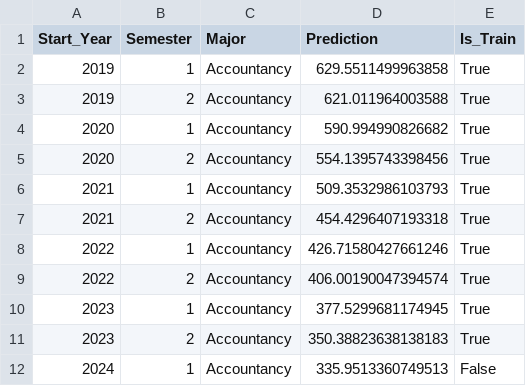
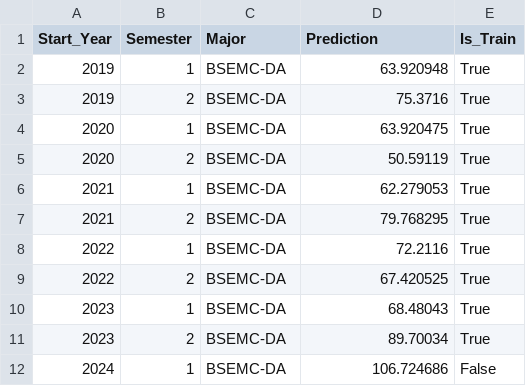
Before and after one commit to VurnKambal/AngeliteForecast, a CSV file: prediction_results.csv, drawn as a sheet.

```diff
--- a/prediction_results.csv
+++ b/prediction_results.csv
@@ -1,12 +1,12 @@
 Start_Year,Semester,Major,Prediction,Is_Train
-2019,1,Accountancy,629.5511499963858,True
-2019,2,Accountancy,621.011964003588,True
-2020,1,Accountancy,590.994990826682,True
-2020,2,Accountancy,554.1395743398456,True
-2021,1,Accountancy,509.3532986103793,True
-2021,2,Accountancy,454.4296407193318,True
-2022,1,Accountancy,426.71580427661246,True
-2022,2,Accountancy,406.00190047394574,True
-2023,1,Accountancy,377.5299681174945,True
-2023,2,Accountancy,350.38823638138183,True
-2024,1,Accountancy,335.9513360749513,False
+2019,1,BSEMC-DA,63.920948,True
+2019,2,BSEMC-DA,75.3716,True
+2020,1,BSEMC-DA,63.920475,True
+2020,2,BSEMC-DA,50.59119,True
+2021,1,BSEMC-DA,62.279053,True
+2021,2,BSEMC-DA,79.768295,True
+2022,1,BSEMC-DA,72.2116,True
+2022,2,BSEMC-DA,67.420525,True
+2023,1,BSEMC-DA,68.48043,True
+2023,2,BSEMC-DA,89.70034,True
+2024,1,BSEMC-DA,106.724686,False
```
Also changed, not shown: 8 other files.
